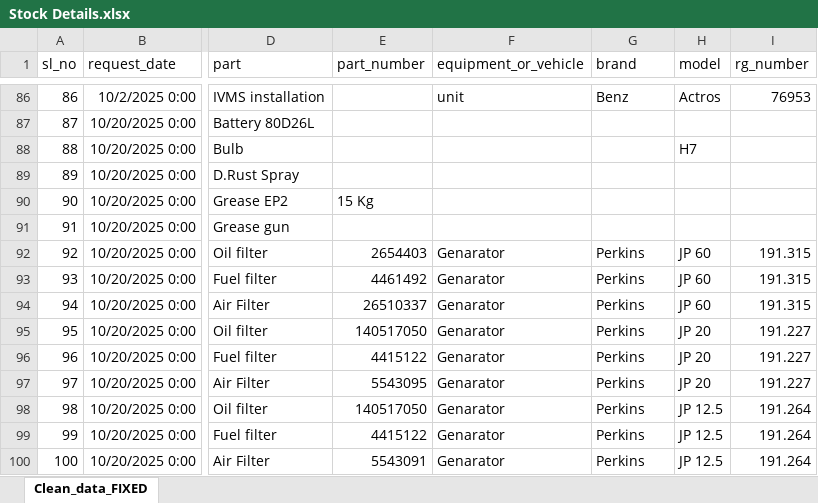
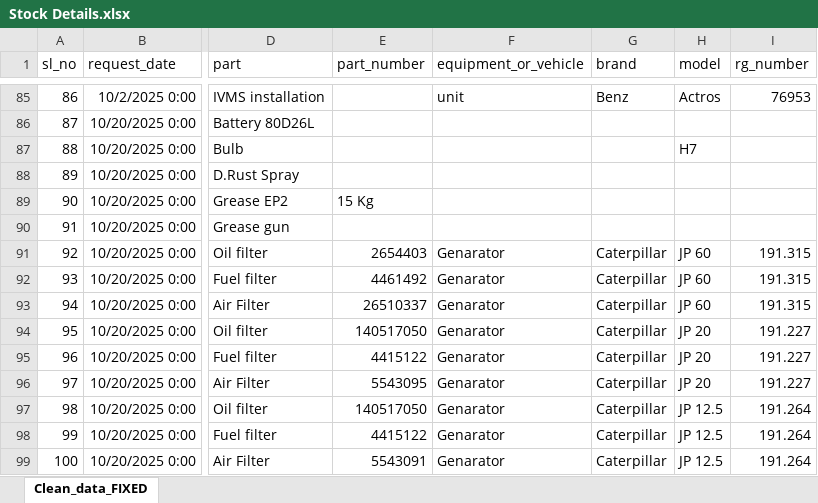
Before and after one commit to abhishek862000/InventoryProject, an Excel workbook: Stock Details.xlsx, sheet Clean_data_FIXED, drawn as a sheet; only a part is shown, gaps mark what is left out; values as stored, in another font and other column widths than the file's, no borders; addresses are those after the commit; the diff covers the shown part only; the diff names each change by its address in the sheet, - before the commit and + after, or states it on an @@ line.

Commit message:
full excel

```diff
--- a/Stock Details.xlsx (sheet Clean_data_FIXED)
+++ b/Stock Details.xlsx (sheet Clean_data_FIXED)
-G91:G99 (brand): Perkins
+G91:G99 (brand): Caterpillar
```
Also changed, not shown: 1 removed row and 80 edited cells elsewhere in this sheet.
